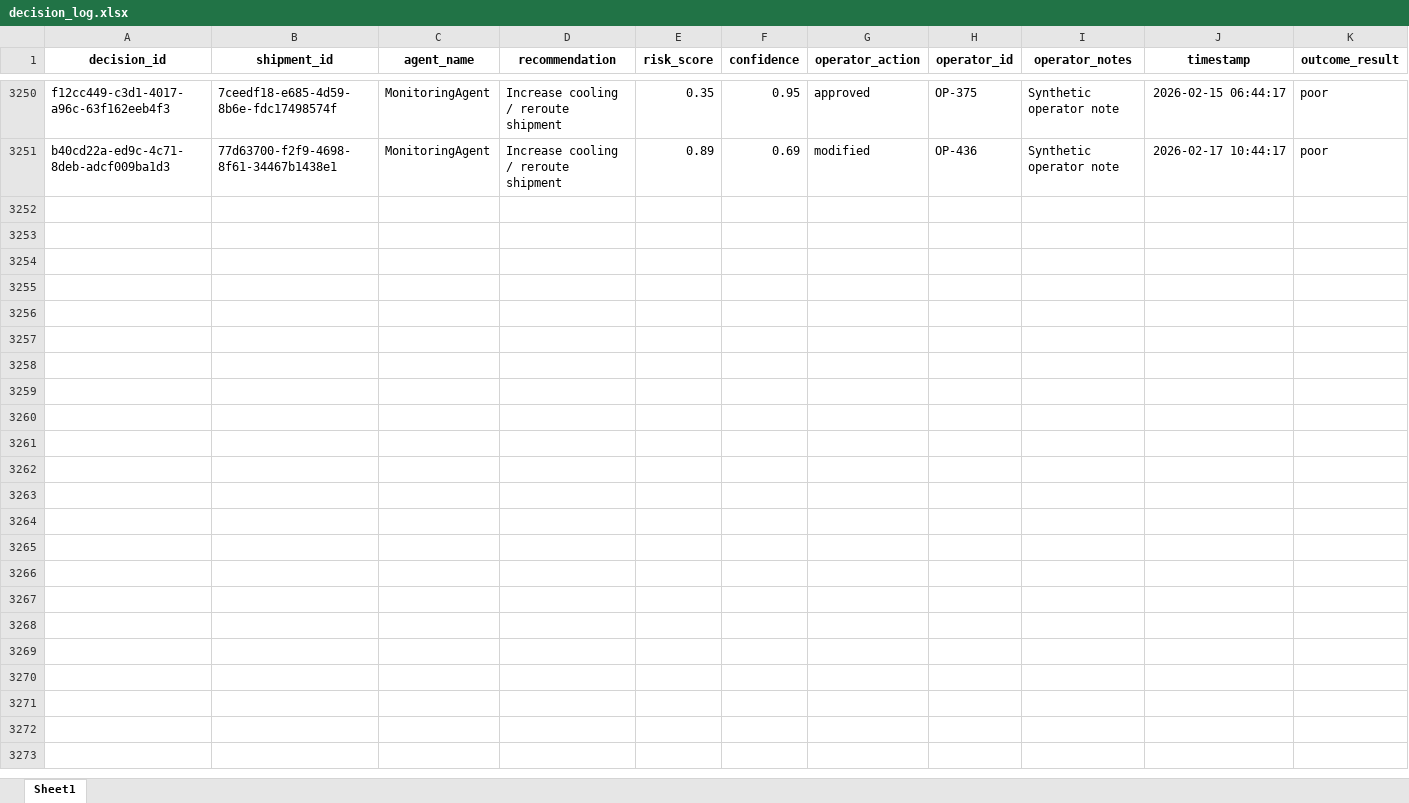
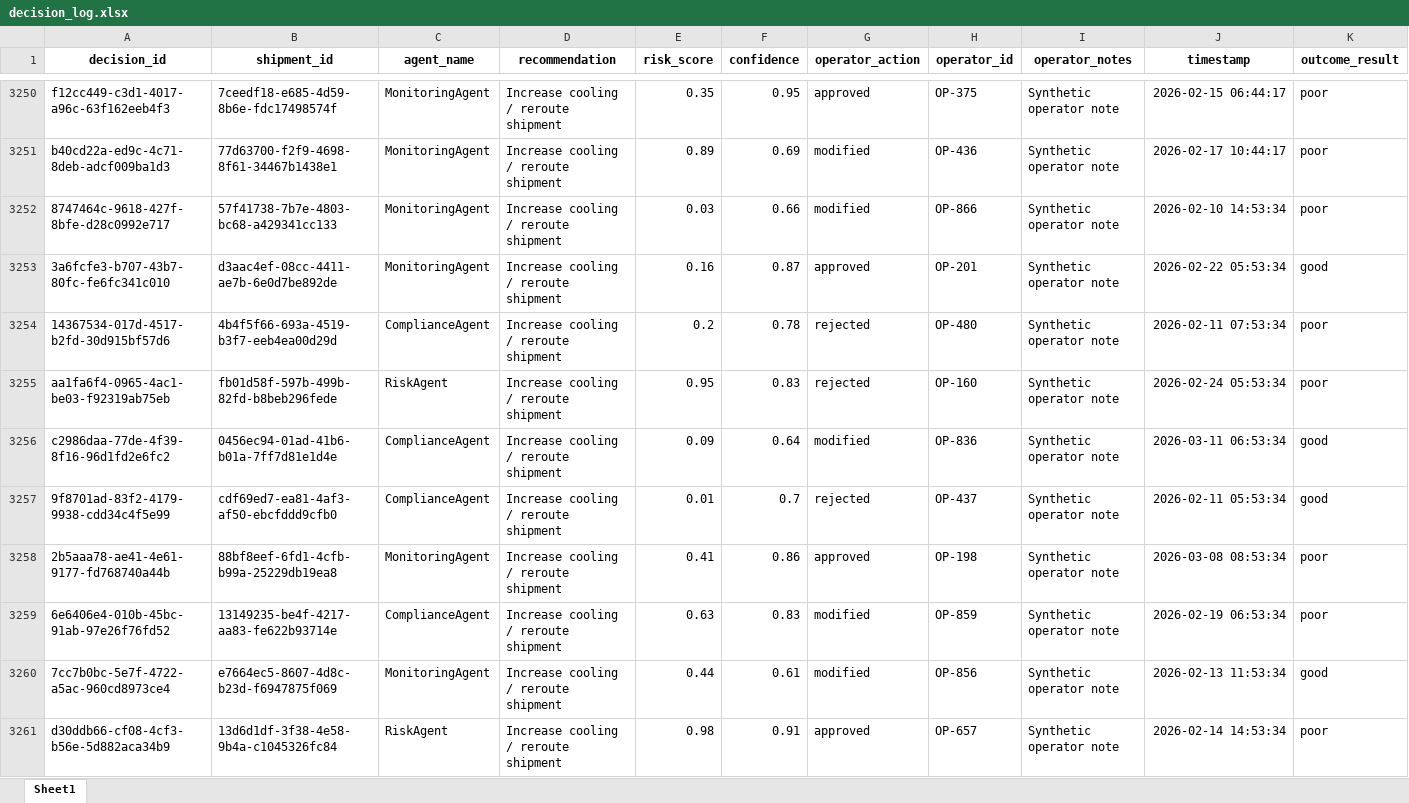
Before and after one commit to KavyaKunchaparthi/cold-chain-data-generator, an Excel workbook: decision_log.xlsx, sheet Sheet1, drawn as a sheet; only a part is shown, gaps mark what is left out; values as stored, in another font and other column widths than the file's, no borders; the diff covers the shown part only; the diff names each change by its address in the sheet, - before the commit and + after, or states it on an @@ line.

```diff
--- a/decision_log.xlsx (sheet Sheet1)
+++ b/decision_log.xlsx (sheet Sheet1)
+row 3252: 8747464c-9618-427f-8bfe-d28c0992e717 | 57f41738-7b7e-4803-bc68-a429341cc133 | MonitoringAgent | Increase cooling / reroute shipment | 0.03 | 0.66 | modified | OP-866 | Synthetic operator note | 2026-02-10 14:53:34 | poor
+row 3253: 3a6fcfe3-b707-43b7-80fc-fe6fc341c010 | d3aac4ef-08cc-4411-ae7b-6e0d7be892de | MonitoringAgent | Increase cooling / reroute shipment | 0.16 | 0.87 | approved | OP-201 | Synthetic operator note | 2026-02-22 05:53:34 | good
+row 3254: 14367534-017d-4517-b2fd-30d915bf57d6 | 4b4f5f66-693a-4519-b3f7-eeb4ea00d29d | ComplianceAgent | Increase cooling / reroute shipment | 0.2 | 0.78 | rejected | OP-480 | Synthetic operator note | 2026-02-11 07:53:34 | poor
+row 3255: aa1fa6f4-0965-4ac1-be03-f92319ab75eb | fb01d58f-597b-499b-82fd-b8beb296fede | RiskAgent | Increase cooling / reroute shipment | 0.95 | 0.83 | rejected | OP-160 | Synthetic operator note | 2026-02-24 05:53:34 | poor
+row 3256: c2986daa-77de-4f39-8f16-96d1fd2e6fc2 | 0456ec94-01ad-41b6-b01a-7ff7d81e1d4e | ComplianceAgent | Increase cooling / reroute shipment | 0.09 | 0.64 | modified | OP-836 | Synthetic operator note | 2026-03-11 06:53:34 | good
+row 3257: 9f8701ad-83f2-4179-9938-cdd34c4f5e99 | cdf69ed7-ea81-4af3-af50-ebcfddd9cfb0 | ComplianceAgent | Increase cooling / reroute shipment | 0.01 | 0.7 | rejected | OP-437 | Synthetic operator note | 2026-02-11 05:53:34 | good
+row 3258: 2b5aaa78-ae41-4e61-9177-fd768740a44b | 88bf8eef-6fd1-4cfb-b99a-25229db19ea8 | MonitoringAgent | Increase cooling / reroute shipment | 0.41 | 0.86 | approved | OP-198 | Synthetic operator note | 2026-03-08 08:53:34 | poor
+row 3259: 6e6406e4-010b-45bc-91ab-97e26f76fd52 | 13149235-be4f-4217-aa83-fe622b93714e | ComplianceAgent | Increase cooling / reroute shipment | 0.63 | 0.83 | modified | OP-859 | Synthetic operator note | 2026-02-19 06:53:34 | poor
+row 3260: 7cc7b0bc-5e7f-4722-a5ac-960cd8973ce4 | e7664ec5-8607-4d8c-b23d-f6947875f069 | MonitoringAgent | Increase cooling / reroute shipment | 0.44 | 0.61 | modified | OP-856 | Synthetic operator note | 2026-02-13 11:53:34 | good
+row 3261: d30ddb66-cf08-4cf3-b56e-5d882aca34b9 | 13d6d1df-3f38-4e58-9b4a-c1045326fc84 | RiskAgent | Increase cooling / reroute shipment | 0.98 | 0.91 | approved | OP-657 | Synthetic operator note | 2026-02-14 14:53:34 | poor
```
Also changed, not shown: 40 added rows elsewhere in this sheet, Agent2_Quality_Risk_Report.xlsx, Agent3_Root_Cause_Report.xlsx, 6 other files.
